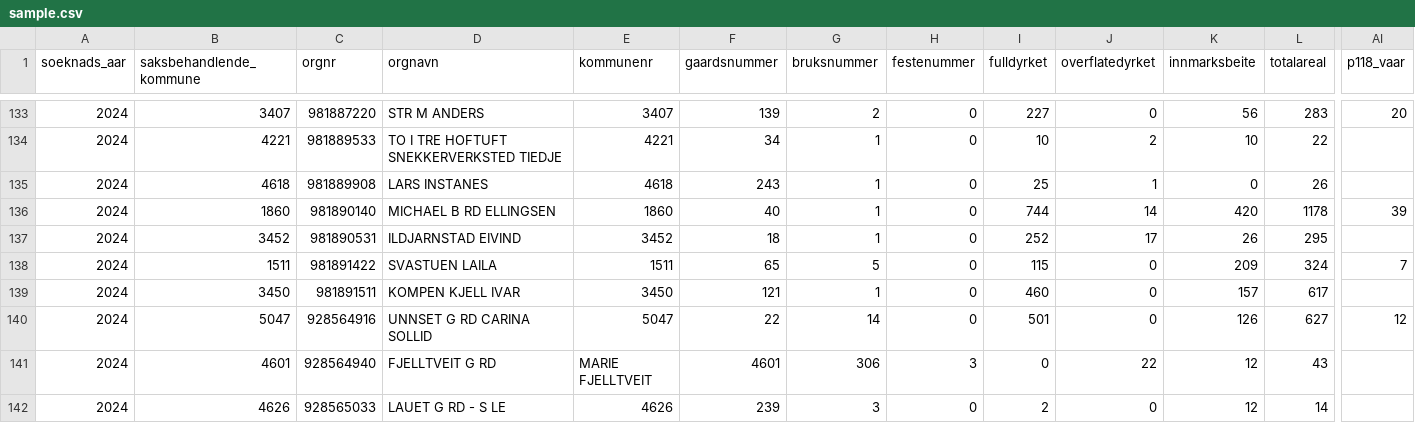
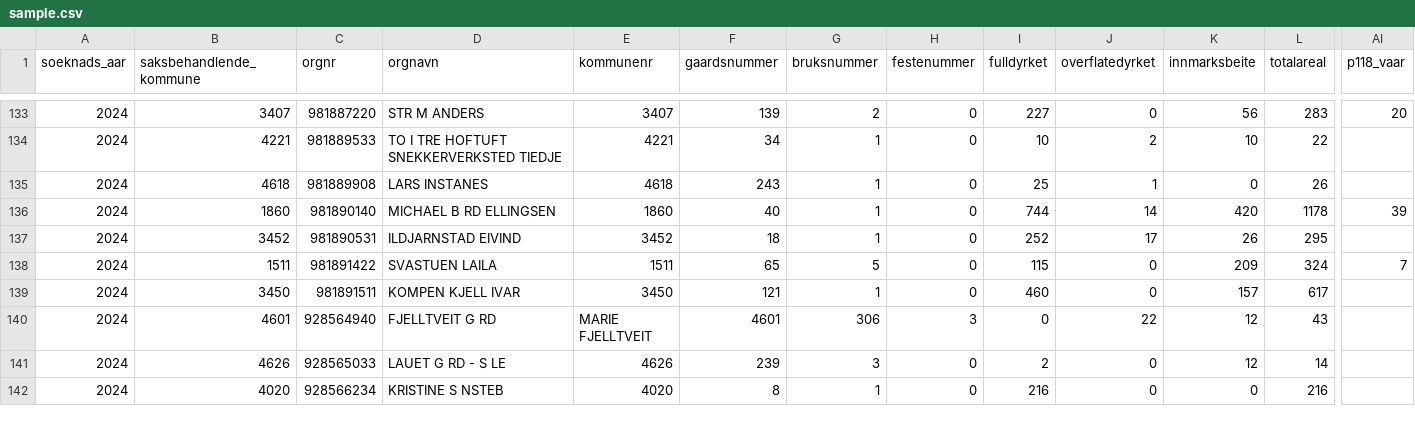
Before and after one commit to LandbruksdirektoratetGIT/opendata, a CSV file: datasets/produksjon-og-avlosertilskudd/2017/sample.csv, drawn as a sheet; only a part is shown, gaps mark what is left out; the shorter side is filled out with more unchanged rows; rows hold the shown columns only; the diff names each change by its address in the sheet, - before the commit and + after, or states it on an @@ line.

Commit message:
Update sample.csv

```diff
--- a/datasets/produksjon-og-avlosertilskudd/2017/sample.csv
+++ b/datasets/produksjon-og-avlosertilskudd/2017/sample.csv
-row 140: 2024 | 5047 | 928564916 | UNNSET G RD CARINA SOLLID | 5047 | 22 | 14 | 0 | 501 | 0 | 126 | 627 | 12
```
